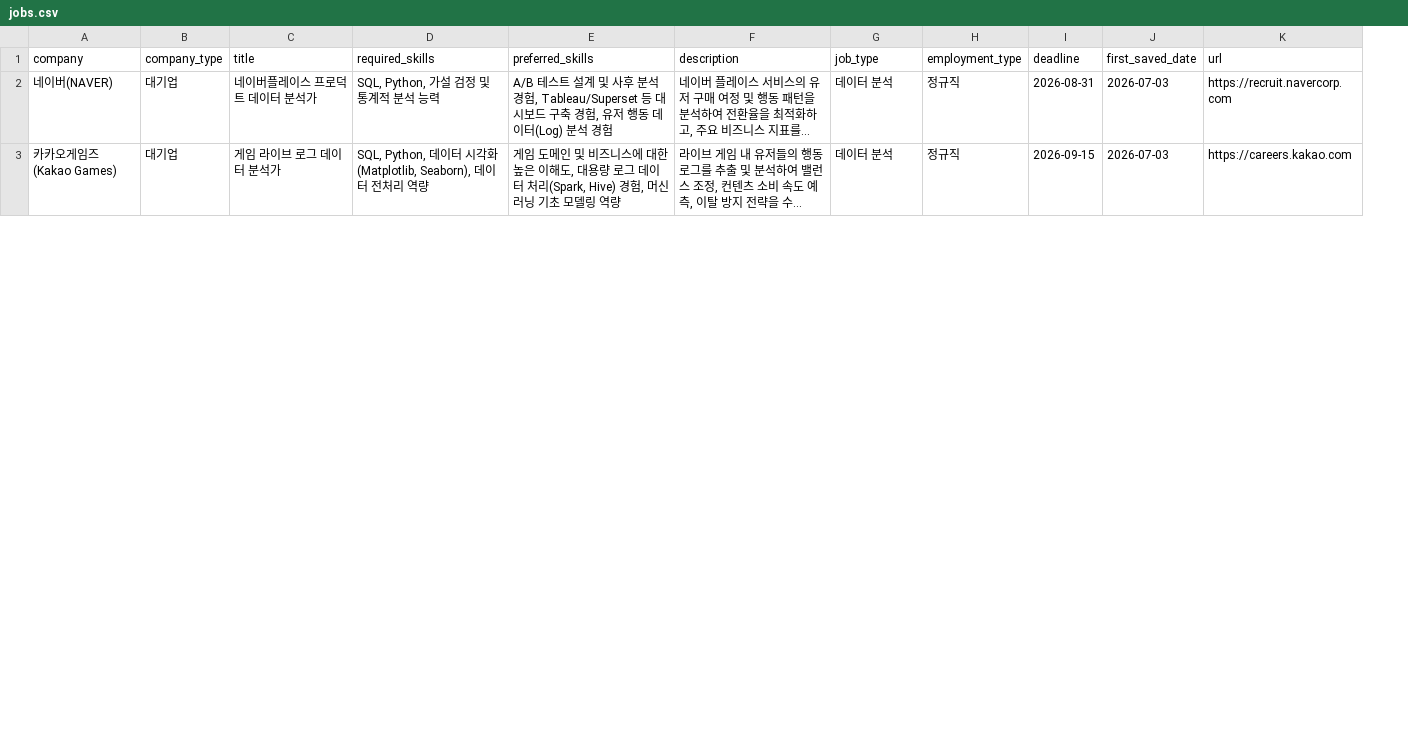
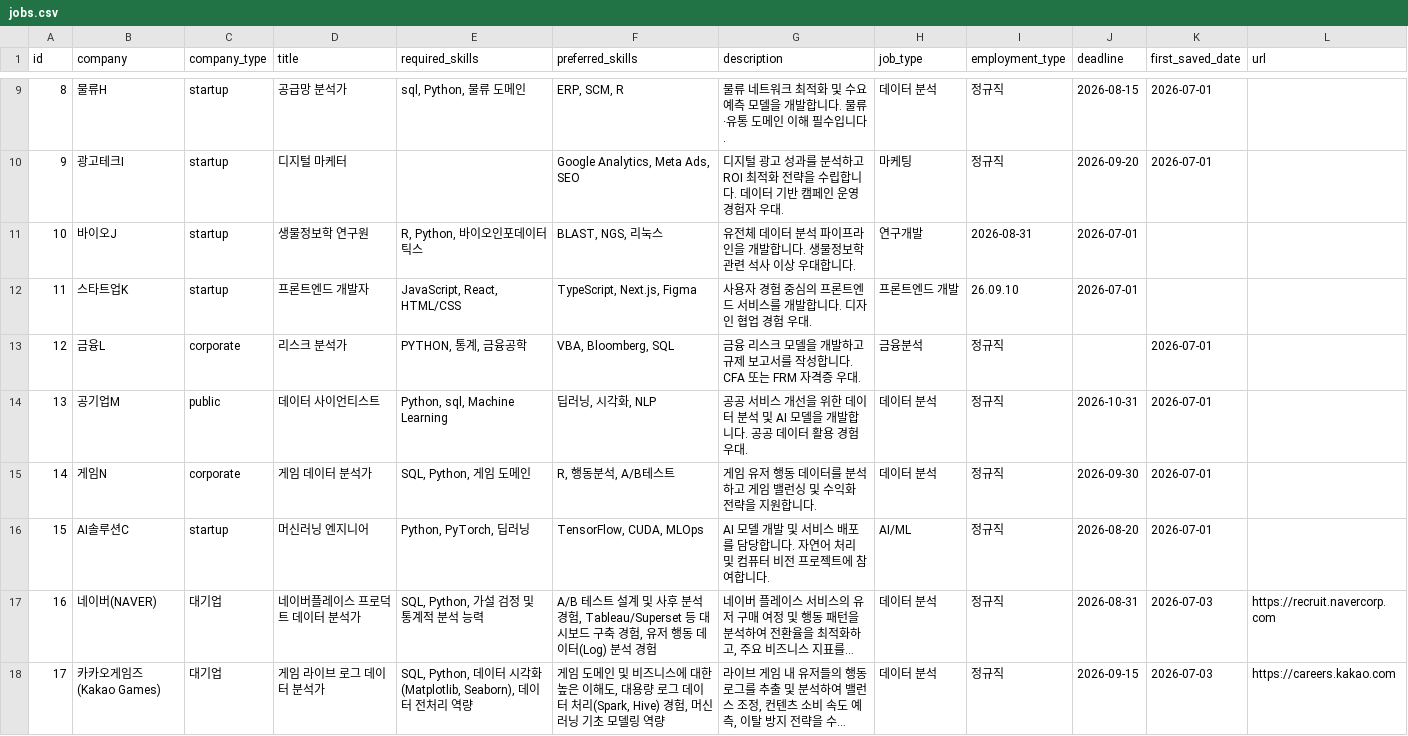
Before and after one commit to leebomin/careerfit_ai_new, a CSV file: backend/data/jobs.csv, drawn as a sheet; only a part is shown, gaps mark what is left out; long unchanged cells end in …; the diff covers the shown part only; the diff names each change by its address in the sheet, - before the commit and + after, or states it on an @@ line.

```diff
--- a/backend/data/jobs.csv
+++ b/backend/data/jobs.csv
+column A (id), rows 17-18: 16 | 17
+row 9: 8 | 물류H | startup | 공급망 분석가 | sql, Python, 물류 도메인 | ERP, SCM, R | 물류 네트워크 최적화 및 수요 예측 모델을 개발합니다. 물류·유통 도메인 이해 필수입니다. | 데이터 분석 | 정규직 | 2026-08-15 | 2026-07-01
+row 10: 9 | 광고테크I | startup | 디지털 마케터 |  | Google Analytics, Meta Ads, SEO | 디지털 광고 성과를 분석하고 ROI 최적화 전략을 수립합니다. 데이터 기반 캠페인 운영 경험자 우대. | 마케팅 | 정규직 | 2026-09-20 | 2026-07-01
+row 11: 10 | 바이오J | startup | 생물정보학 연구원 | R, Python, 바이오인포데이터틱스 | BLAST, NGS, 리눅스 | 유전체 데이터 분석 파이프라인을 개발합니다. 생물정보학 관련 석사 이상 우대합니다. | 연구개발 | 2026-08-31 | 2026-07-01
+row 12: 11 | 스타트업K | startup | 프론트엔드 개발자 | JavaScript, React, HTML/CSS | TypeScript, Next.js, Figma | 사용자 경험 중심의 프론트엔드 서비스를 개발합니다. 디자인 협업 경험 우대. | 프론트엔드 개발 | 26.09.10 | 2026-07-01
+row 13: 12 | 금융L | corporate | 리스크 분석가 | PYTHON, 통계, 금융공학 | VBA, Bloomberg, SQL | 금융 리스크 모델을 개발하고 규제 보고서를 작성합니다. CFA 또는 FRM 자격증 우대. | 금융분석 | 정규직 |  | 2026-07-01
+row 14: 13 | 공기업M | public | 데이터 사이언티스트 | Python, sql, Machine Learning | 딥러닝, 시각화, NLP | 공공 서비스 개선을 위한 데이터 분석 및 AI 모델을 개발합니다. 공공 데이터 활용 경험 우대. | 데이터 분석 | 정규직 | 2026-10-31 | 2026-07-01
+row 15: 14 | 게임N | corporate | 게임 데이터 분석가 | SQL, Python, 게임 도메인 | R, 행동분석, A/B테스트 | 게임 유저 행동 데이터를 분석하고 게임 밸런싱 및 수익화 전략을 지원합니다. | 데이터 분석 | 정규직 | 2026-09-30 | 2026-07-01
+row 16: 15 | AI솔루션C | startup | 머신러닝 엔지니어 | Python, PyTorch, 딥러닝 | TensorFlow, CUDA, MLOps | AI 모델 개발 및 서비스 배포를 담당합니다. 자연어 처리 및 컴퓨터 비전 프로젝트에 참여합니다. | AI/ML | 정규직 | 2026-08-20 | 2026-07-01
```
Also changed, not shown: 7 added rows elsewhere in this file, 7 other files.
